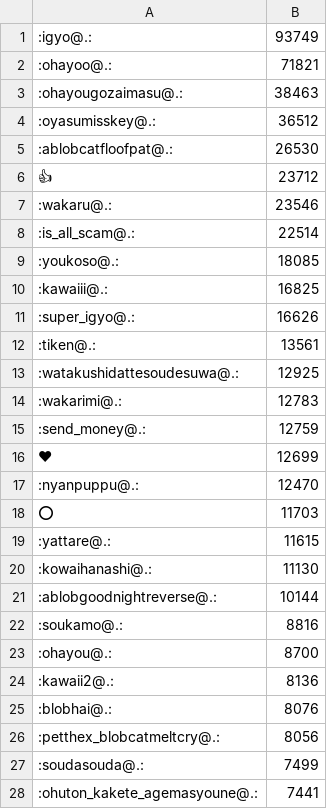
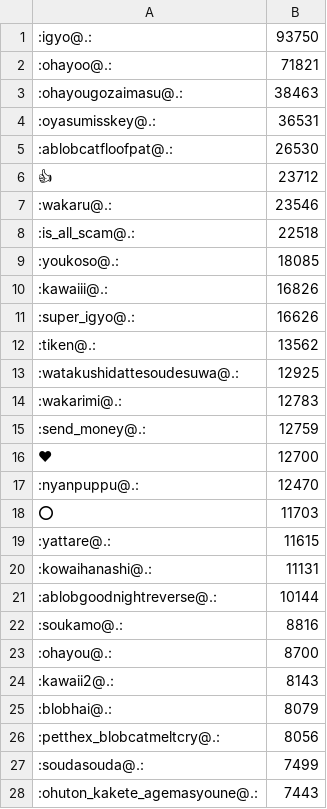
Before and after one commit to haborite/emoji_ski, a CSV file: misskey.io/misskey.io.csv, drawn as a sheet; only a part is shown; the diff covers the shown part only.

```diff
--- a/misskey.io/misskey.io.csv
+++ b/misskey.io/misskey.io.csv
@@ -1,5 +1,5 @@
-:igyo@.:,93749
+:igyo@.:,93750
 :ohayoo@.:,71821
 :ohayougozaimasu@.:,38463
-:oyasumisskey@.:,36512
+:oyasumisskey@.:,36531
 :ablobcatfloofpat@.:,26530
@@ -7,7 +7,7 @@
 :wakaru@.:,23546
-:is_all_scam@.:,22514
+:is_all_scam@.:,22518
 :youkoso@.:,18085
-:kawaiii@.:,16825
+:kawaiii@.:,16826
 :super_igyo@.:,16626
-:tiken@.:,13561
+:tiken@.:,13562
 :watakushidattesoudesuwa@.:,12925
@@ -15,3 +15,3 @@
 :send_money@.:,12759
-❤,12699
+❤,12700
 :nyanpuppu@.:,12470
@@ -19,3 +19,3 @@
 :yattare@.:,11615
-:kowaihanashi@.:,11130
+:kowaihanashi@.:,11131
 :ablobgoodnightreverse@.:,10144
@@ -23,6 +23,6 @@
 :ohayou@.:,8700
-:kawaii2@.:,8136
-:blobhai@.:,8076
+:kawaii2@.:,8143
+:blobhai@.:,8079
 :petthex_blobcatmeltcry@.:,8056
 :soudasouda@.:,7499
-:ohuton_kakete_agemasyoune@.:,7441
+:ohuton_kakete_agemasyoune@.:,7443
```
Also changed, not shown: 20 added rows, 18 removed rows and 20 edited cells elsewhere in this file, misskey.noellabo.jp/misskey.noellabo.jp.csv, 3 other files.
